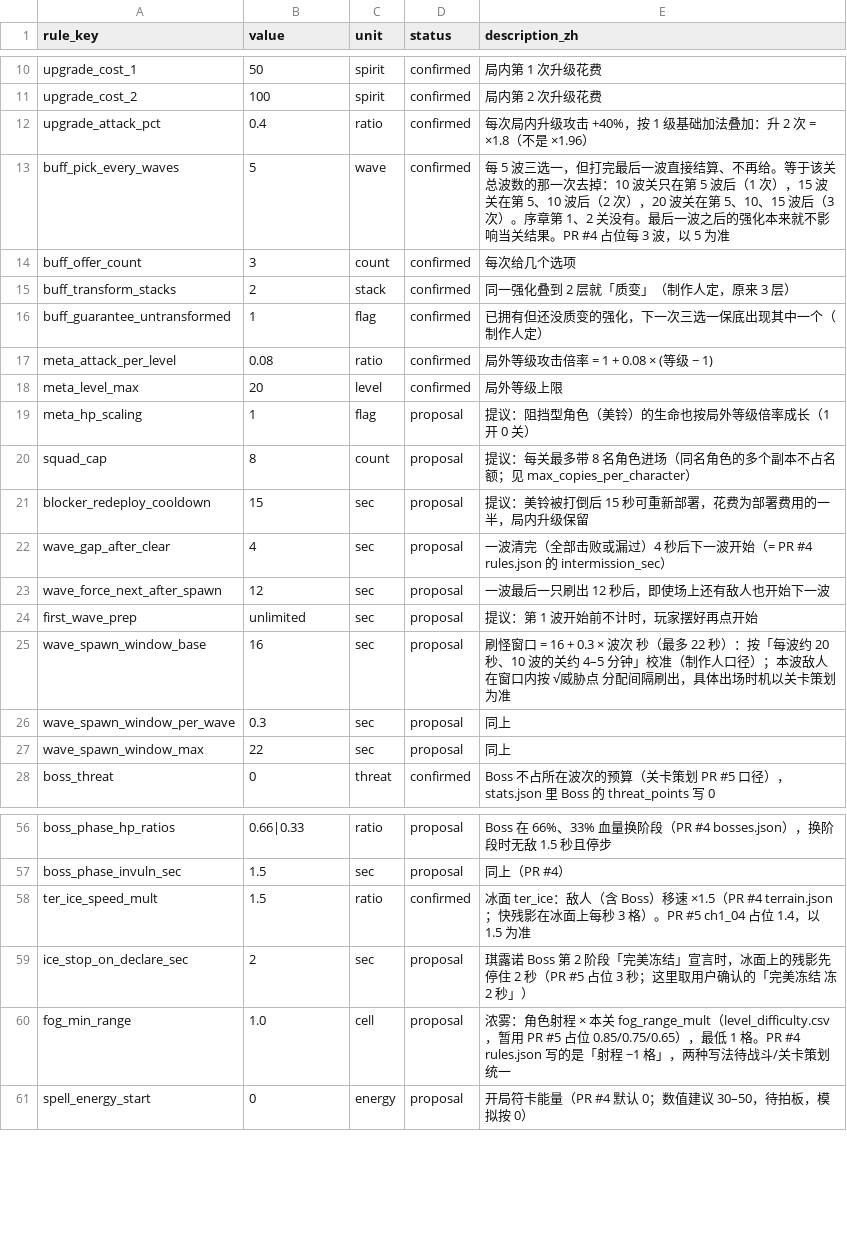
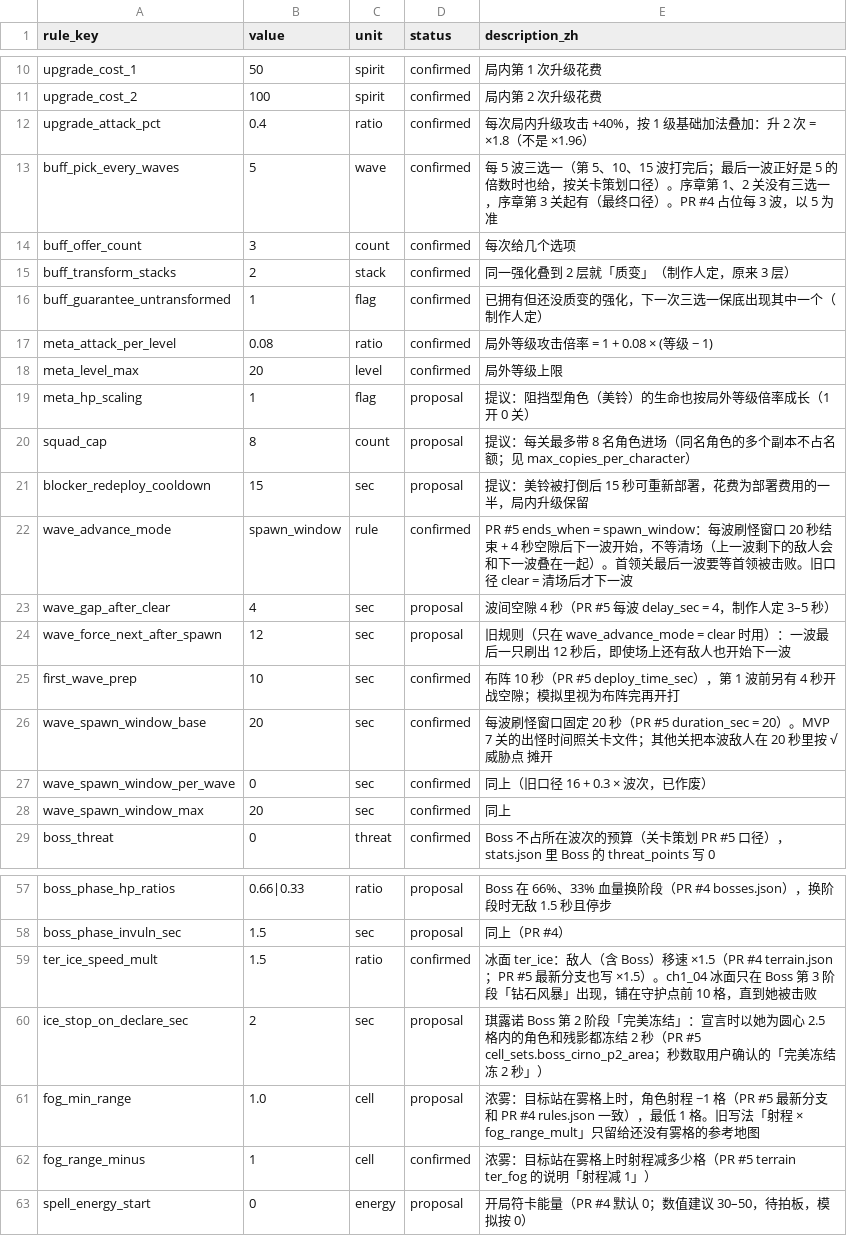
Before and after one commit to XYN159/The-Last-Survivor, a CSV file: data/balance/battle_rules.csv, drawn as a sheet; only a part is shown, gaps mark what is left out.

```diff
--- a/data/balance/battle_rules.csv
+++ b/data/balance/battle_rules.csv
@@ -12,3 +12,3 @@ upgrade_cost_2,100,spirit,confirmed,局内第 2 次升级花费
 upgrade_attack_pct,0.4,ratio,confirmed,每次局内升级攻击 +40%，按 1 级基础加法叠加：升 2 次 = ×1.8（不是 ×1.96）
-buff_pick_every_waves,5,wave,confirmed,每 5 波三选一，但打完最后一波直接结算、不再给。等于该关总波数的那一次去掉：10 波关只在第 5 波后（1 次），15 波关在第 5、10 波后（2 次），20 波关在第 5、10、15 波后（3 次）。序章第 1、2 关没有。最后一波之后的强化本来就不影响当关结果。PR #4 占位每 3 波，以 5 为准
+buff_pick_every_waves,5,wave,confirmed,每 5 波三选一（第 5、10、15 波打完后；最后一波正好是 5 的倍数时也给，按关卡策划口径）。序章第 1、2 关没有三选一，序章第 3 关起有（最终口径）。PR #4 占位每 3 波，以 5 为准
 buff_offer_count,3,count,confirmed,每次给几个选项
@@ -21,8 +21,9 @@ squad_cap,8,count,proposal,提议：每关最多带 8 名角色进场（同名
 blocker_redeploy_cooldown,15,sec,proposal,提议：美铃被打倒后 15 秒可重新部署，花费为部署费用的一半，局内升级保留
-wave_gap_after_clear,4,sec,proposal,一波清完（全部击败或漏过）4 秒后下一波开始（= PR #4 rules.json 的 intermission_sec）
-wave_force_next_after_spawn,12,sec,proposal,一波最后一只刷出 12 秒后，即使场上还有敌人也开始下一波
-first_wave_prep,unlimited,sec,proposal,提议：第 1 波开始前不计时，玩家摆好再点开始
-wave_spawn_window_base,16,sec,proposal,刷怪窗口 = 16 + 0.3 × 波次 秒（最多 22 秒）：按「每波约 20 秒、10 波的关约 4–5 分钟」校准（制作人口径）；本波敌人在窗口内按 √威胁点 分配间隔刷出，具体出场时机以关卡策划为准
-wave_spawn_window_per_wave,0.3,sec,proposal,同上
-wave_spawn_window_max,22,sec,proposal,同上
+wave_advance_mode,spawn_window,rule,confirmed,PR #5 ends_when = spawn_window：每波刷怪窗口 20 秒结束 + 4 秒空隙后下一波开始，不等清场（上一波剩下的敌人会和下一波叠在一起）。首领关最后一波要等首领被击败。旧口径 clear = 清场后才下一波
+wave_gap_after_clear,4,sec,proposal,波间空隙 4 秒（PR #5 每波 delay_sec = 4，制作人定 3–5 秒）
+wave_force_next_after_spawn,12,sec,proposal,旧规则（只在 wave_advance_mode = clear 时用）：一波最后一只刷出 12 秒后，即使场上还有敌人也开始下一波
+first_wave_prep,10,sec,confirmed,布阵 10 秒（PR #5 deploy_time_sec），第 1 波前另有 4 秒开战空隙；模拟里视为布阵完再开打
+wave_spawn_window_base,20,sec,confirmed,每波刷怪窗口固定 20 秒（PR #5 duration_sec = 20）。MVP 7 关的出怪时间照关卡文件；其他关把本波敌人在 20 秒里按 √威胁点 摊开
+wave_spawn_window_per_wave,0,sec,confirmed,同上（旧口径 16 + 0.3 × 波次，已作废）
+wave_spawn_window_max,20,sec,confirmed,同上
 boss_threat,0,threat,confirmed,Boss 不占所在波次的预算（关卡策划 PR #5 口径），stats.json 里 Boss 的 threat_points 写 0
@@ -57,5 +58,6 @@ boss_phase_hp_ratios,0.66|0.33,ratio,proposal,Boss 在 66%、33% 血量换阶段
 boss_phase_invuln_sec,1.5,sec,proposal,同上（PR #4）
-ter_ice_speed_mult,1.5,ratio,confirmed,冰面 ter_ice：敌人（含 Boss）移速 ×1.5（PR #4 terrain.json；快残影在冰面上每秒 3 格）。PR #5 ch1_04 占位 1.4，以 1.5 为准
-ice_stop_on_declare_sec,2,sec,proposal,琪露诺 Boss 第 2 阶段「完美冻结」宣言时，冰面上的残影先停住 2 秒（PR #5 占位 3 秒；这里取用户确认的「完美冻结 冻 2 秒」）
-fog_min_range,1.0,cell,proposal,浓雾：角色射程 × 本关 fog_range_mult（level_difficulty.csv，暂用 PR #5 占位 0.85/0.75/0.65），最低 1 格。PR #4 rules.json 写的是「射程 −1 格」，两种写法待战斗/关卡策划统一
+ter_ice_speed_mult,1.5,ratio,confirmed,冰面 ter_ice：敌人（含 Boss）移速 ×1.5（PR #4 terrain.json；PR #5 最新分支也写 ×1.5）。ch1_04 冰面只在 Boss 第 3 阶段「钻石风暴」出现，铺在守护点前 10 格，直到她被击败
+ice_stop_on_declare_sec,2,sec,proposal,琪露诺 Boss 第 2 阶段「完美冻结」：宣言时以她为圆心 2.5 格内的角色和残影都冻结 2 秒（PR #5 cell_sets.boss_cirno_p2_area；秒数取用户确认的「完美冻结 冻 2 秒」）
+fog_min_range,1.0,cell,proposal,浓雾：目标站在雾格上时，角色射程 −1 格（PR #5 最新分支和 PR #4 rules.json 一致），最低 1 格。旧写法「射程 × fog_range_mult」只留给还没有雾格的参考地图
+fog_range_minus,1,cell,confirmed,浓雾：目标站在雾格上时射程减多少格（PR #5 terrain ter_fog 的说明「射程减 1」）
 spell_energy_start,0,energy,proposal,开局符卡能量（PR #4 默认 0；数值建议 30–50，待拍板，模拟按 0）
```
Also changed, not shown: data/balance/level_difficulty.csv, data/characters.csv, 43 other files.
